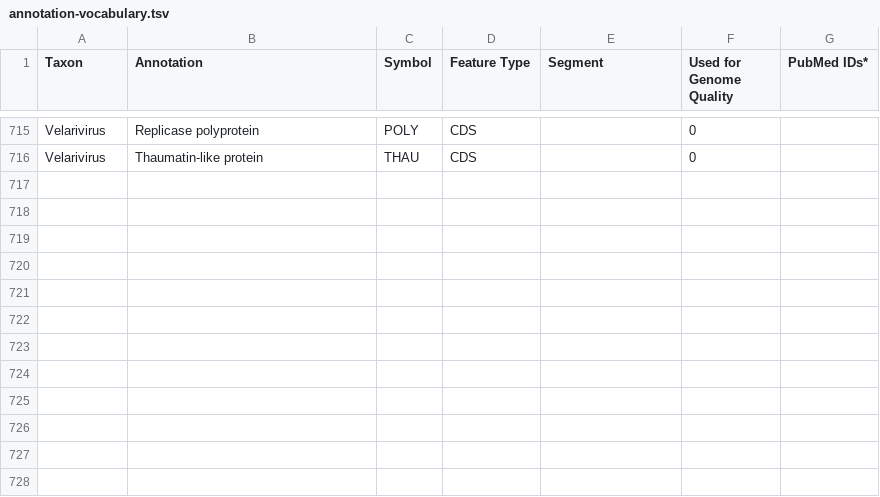
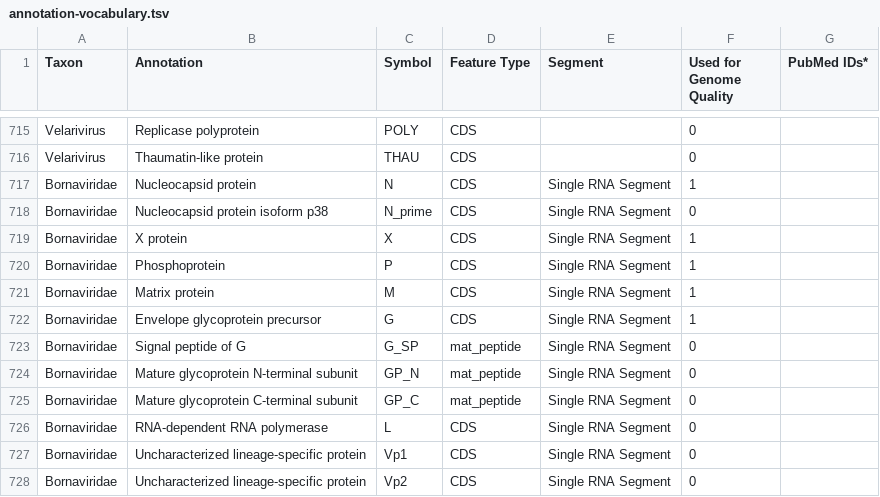
Before and after one commit to jimdavis1/LowVan_Skill, a TSV file: skill/assets/annotation-vocabulary.tsv, drawn as a sheet; only a part is shown, gaps mark what is left out.

```diff
--- a/skill/assets/annotation-vocabulary.tsv
+++ b/skill/assets/annotation-vocabulary.tsv
@@ -716 +716,13 @@ Velarivirus	Replicase polyprotein	POLY	CDS		0
 Velarivirus	Thaumatin-like protein	THAU	CDS		0	
+Bornaviridae	Nucleocapsid protein	N	CDS	Single RNA Segment	1	
+Bornaviridae	Nucleocapsid protein isoform p38	N_prime	CDS	Single RNA Segment	0	
+Bornaviridae	X protein	X	CDS	Single RNA Segment	1	
+Bornaviridae	Phosphoprotein	P	CDS	Single RNA Segment	1	
+Bornaviridae	Matrix protein	M	CDS	Single RNA Segment	1	
+Bornaviridae	Envelope glycoprotein precursor	G	CDS	Single RNA Segment	1	
+Bornaviridae	Signal peptide of G	G_SP	mat_peptide	Single RNA Segment	0	
+Bornaviridae	Mature glycoprotein N-terminal subunit	GP_N	mat_peptide	Single RNA Segment	0	
+Bornaviridae	Mature glycoprotein C-terminal subunit	GP_C	mat_peptide	Single RNA Segment	0	
+Bornaviridae	RNA-dependent RNA polymerase	L	CDS	Single RNA Segment	0	
+Bornaviridae	Uncharacterized lineage-specific protein	Vp1	CDS	Single RNA Segment	0	
+Bornaviridae	Uncharacterized lineage-specific protein	Vp2	CDS	Single RNA Segment	0	
```
